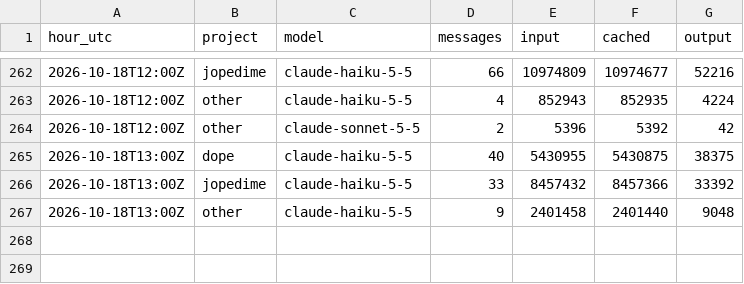
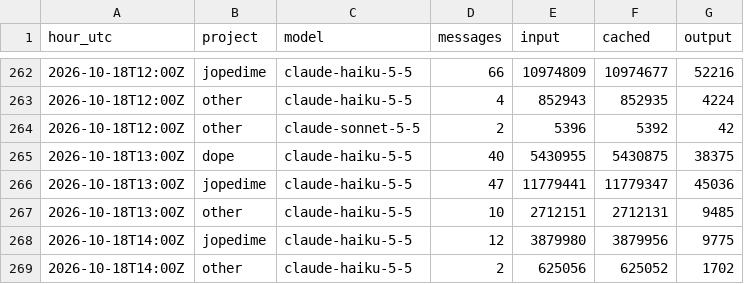
Before and after one commit to neverhuman/admiralty, a CSV file: data/history/tokens/claude_hourly.csv, drawn as a sheet; only a part is shown, gaps mark what is left out.

```diff
--- a/data/history/tokens/claude_hourly.csv
+++ b/data/history/tokens/claude_hourly.csv
@@ -265,3 +265,5 @@ hour_utc,project,model,messages,input,cached,output
 2026-10-18T13:00Z,dope,claude-haiku-5-5,40,5430955,5430875,38375
-2026-10-18T13:00Z,jopedime,claude-haiku-5-5,33,8457432,8457366,33392
-2026-10-18T13:00Z,other,claude-haiku-5-5,9,2401458,2401440,9048
+2026-10-18T13:00Z,jopedime,claude-haiku-5-5,47,11779441,11779347,45036
+2026-10-18T13:00Z,other,claude-haiku-5-5,10,2712151,2712131,9485
+2026-10-18T14:00Z,jopedime,claude-haiku-5-5,12,3879980,3879956,9775
+2026-10-18T14:00Z,other,claude-haiku-5-5,2,625056,625052,1702
```
Also changed, not shown: data/history/ledger/model_usage.csv, data/history/quota/codex_quota.csv, 8 other files.
